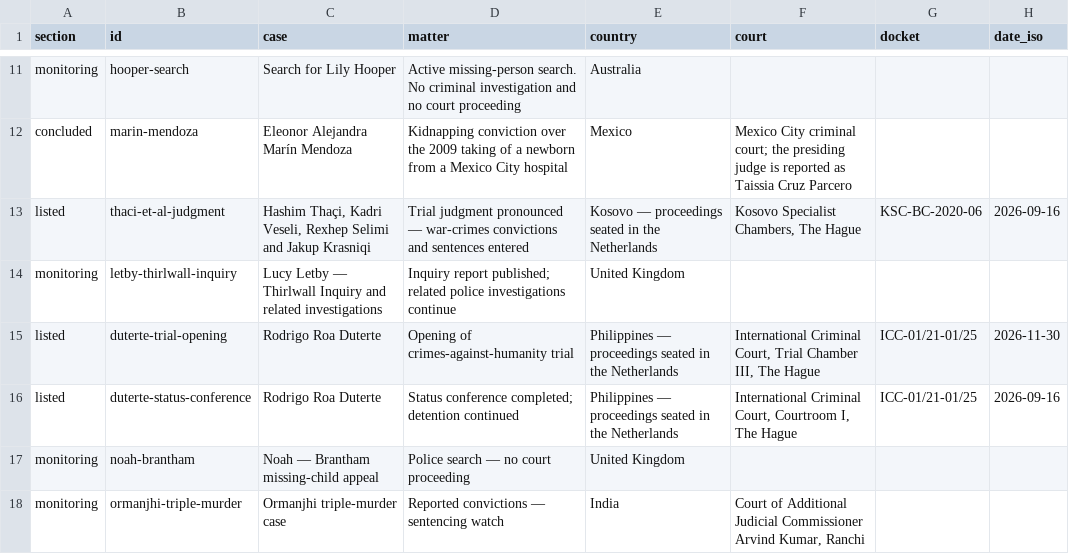
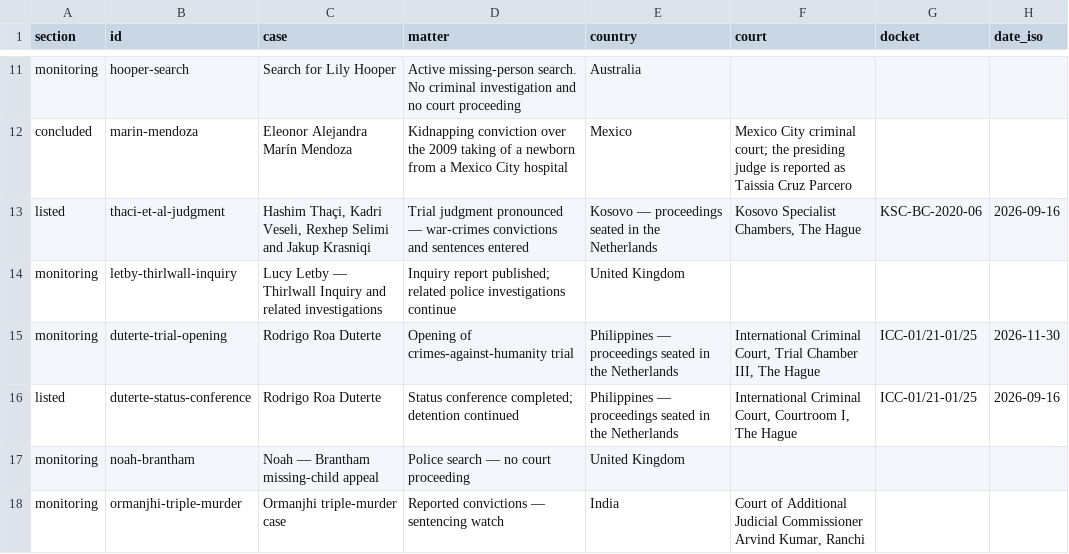
Before and after one commit to cassiancreed/cassiancreed-astro, a TSV file: src/data/international-watch.tsv, drawn as a sheet; only a part is shown, gaps mark what is left out; the diff names each change by its address in the sheet, - before the commit and + after, or states it on an @@ line.

Commit message:
Fix international watch validation

```diff
--- a/src/data/international-watch.tsv
+++ b/src/data/international-watch.tsv
-A15 (section): listed
+A15 (section): monitoring
```
